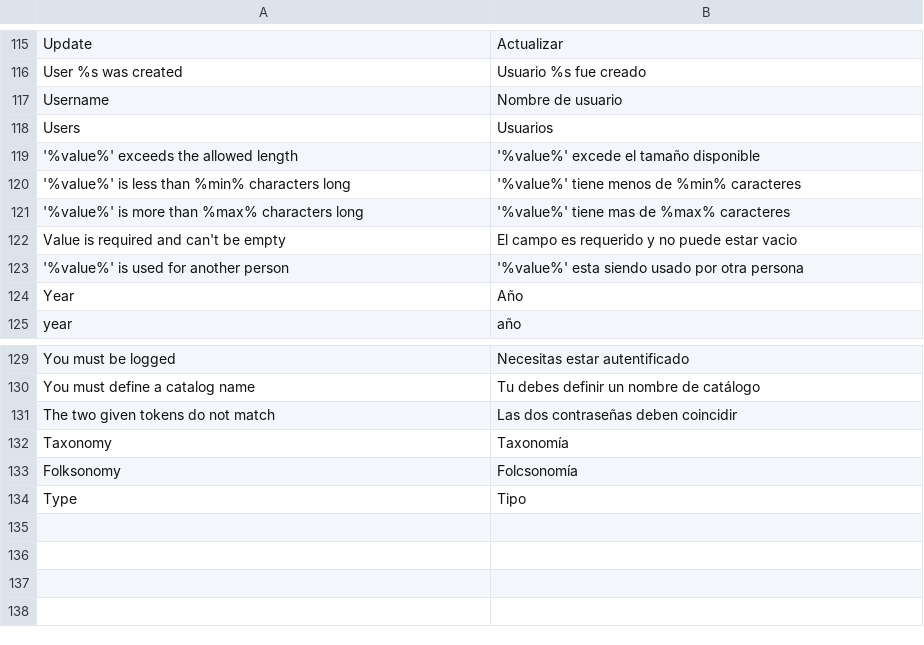
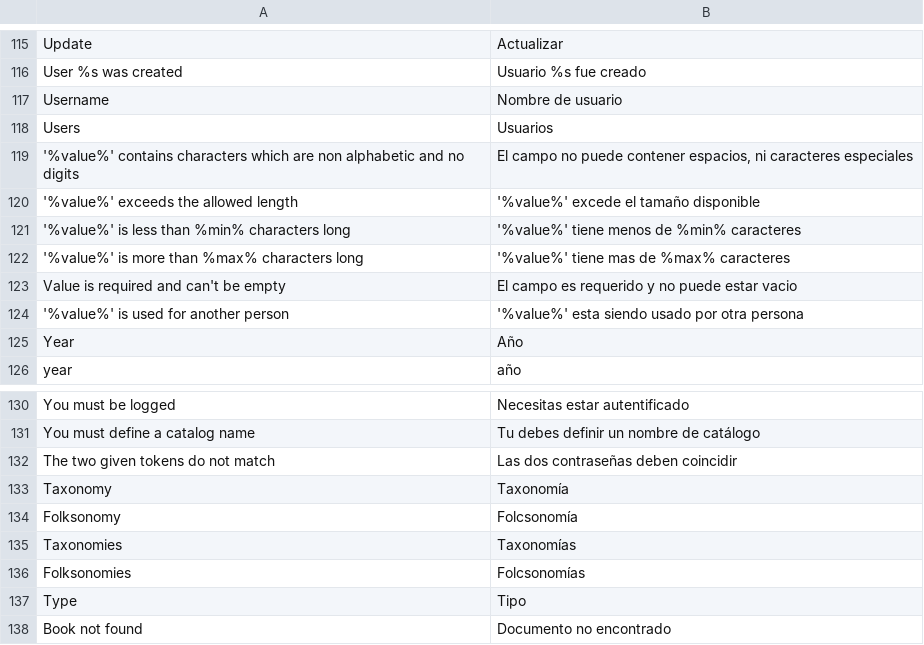
Before and after one commit to ccaballero/babel, a CSV file: data/i18n/es.csv, drawn as a sheet; only a part is shown, gaps mark what is left out.

```diff
--- a/data/i18n/es.csv
+++ b/data/i18n/es.csv
@@ -118,2 +118,3 @@
 "Users","Usuarios"
+"'%value%' contains characters which are non alphabetic and no digits","El campo no puede contener espacios, ni caracteres especiales"
 "'%value%' exceeds the allowed length","'%value%' excede el tamaño disponible"
@@ -133,2 +134,5 @@
 "Folksonomy","Folcsonomía"
+"Taxonomies","Taxonomías"
+"Folksonomies","Folcsonomías"
 "Type","Tipo"
+"Book not found","Documento no encontrado"
```
Also changed, not shown: data/i18n/en.csv, 16 other files.
